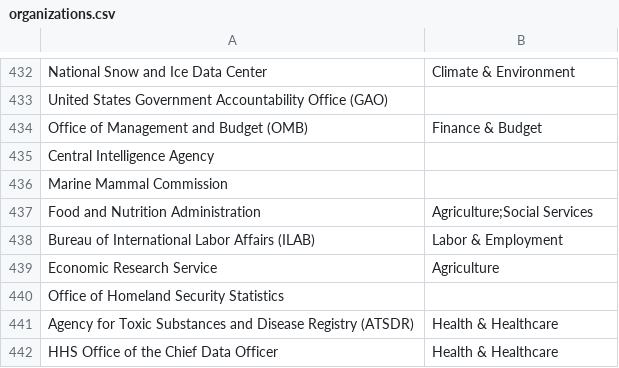
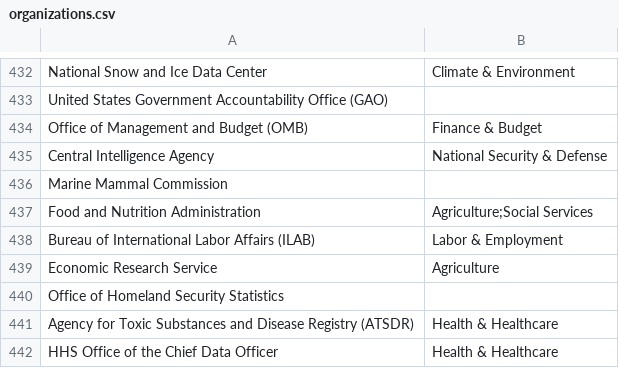
Before and after one commit to datarescueproject/portal, a CSV file: data/baserow/organizations.csv, drawn as a sheet; only a part is shown, gaps mark what is left out.

```diff
--- a/data/baserow/organizations.csv
+++ b/data/baserow/organizations.csv
@@ -436,3 +436,3 @@ United States Government Accountability Office (GAO),
 Office of Management and Budget (OMB),Finance & Budget
-Central Intelligence Agency,
+Central Intelligence Agency,National Security & Defense
 Marine Mammal Commission,
```
